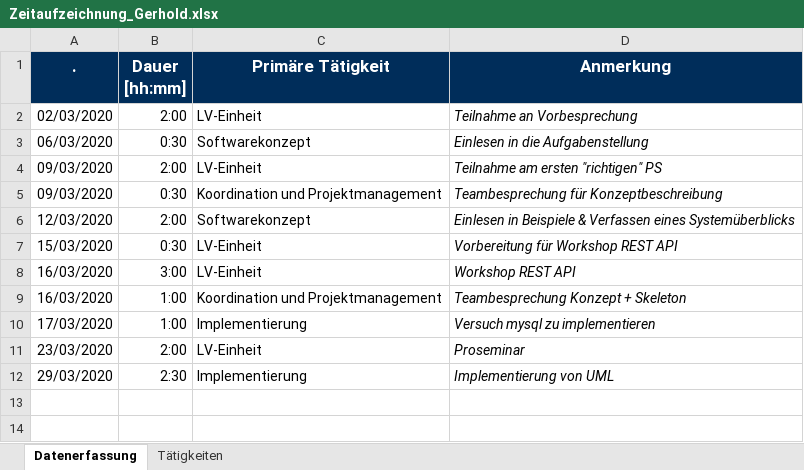
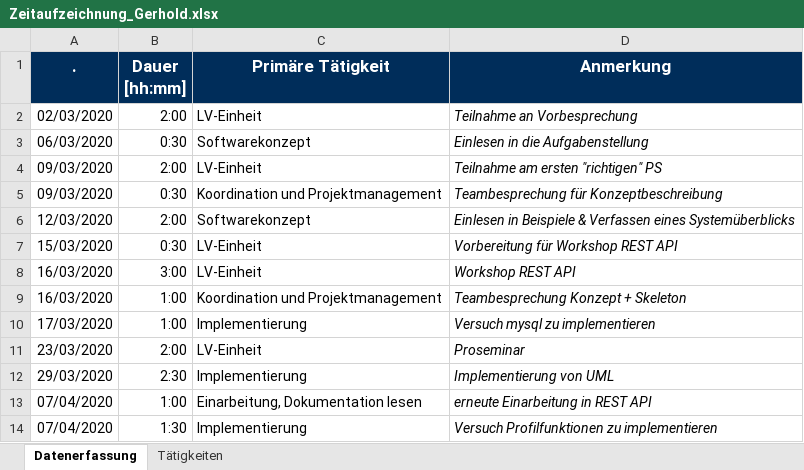
Before and after one commit to calvingehrer/Timeflip, an Excel workbook: Documentation/Time Management/Zeitaufzeichnung_Gerhold.xlsx, sheet Datenerfassung, drawn as a sheet; values as stored, in another font and other column widths than the file's, no borders; the diff names each change by its address in the sheet, - before the commit and + after, or states it on an @@ line.

Commit message:
updated Time Management

```diff
--- a/Documentation/Time Management/Zeitaufzeichnung_Gerhold.xlsx (sheet Datenerfassung)
+++ b/Documentation/Time Management/Zeitaufzeichnung_Gerhold.xlsx (sheet Datenerfassung)
+row 13: 07/04/2020 | 1:00 | Einarbeitung, Dokumentation lesen | erneute Einarbeitung in REST API
+row 14: 07/04/2020 | 1:30 | Implementierung | Versuch Profilfunktionen zu implementieren
```
